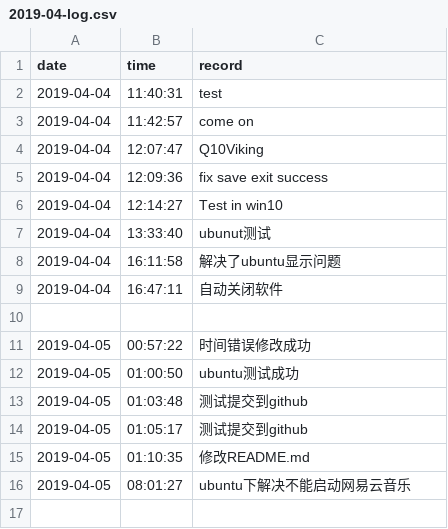
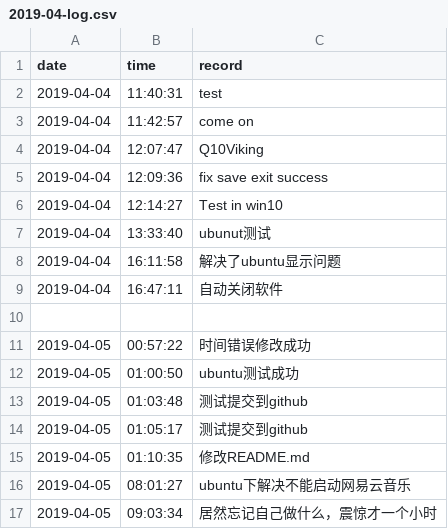
Before and after one commit to Q10Viking/HourLog, a CSV file: 2019-04-log.csv, drawn as a sheet.

```diff
--- a/2019-04-log.csv
+++ b/2019-04-log.csv
@@ -16 +16,2 @@ date,time,record
 2019-04-05,08:01:27,ubuntu下解决不能启动网易云音乐
+2019-04-05,09:03:34,居然忘记自己做什么，震惊才一个小时
```
Also changed, not shown: 1 other file.
